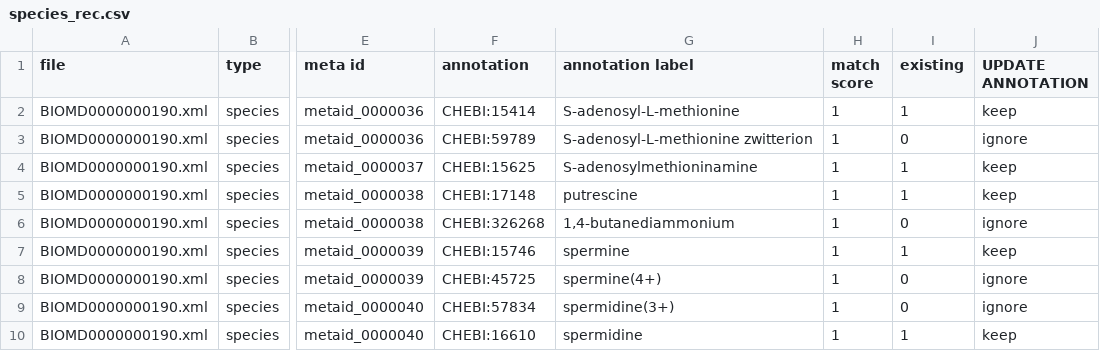
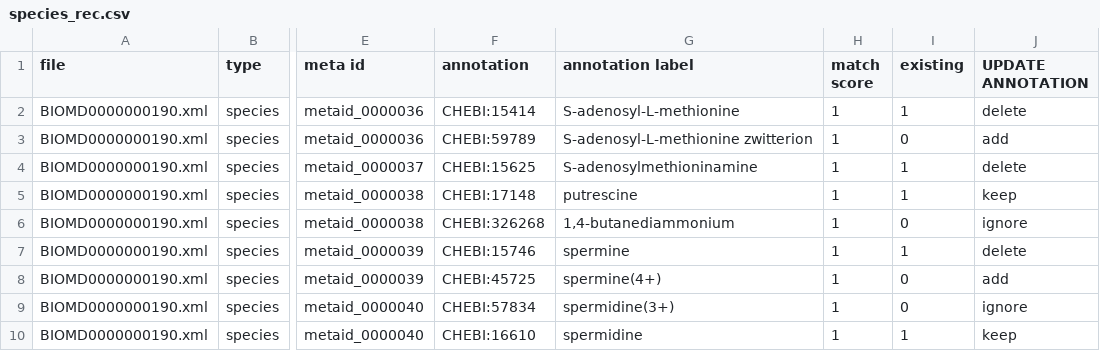
Before and after one commit to sys-bio/AMAS, a CSV file: AMAS/species_rec.csv, drawn as a sheet; only a part is shown, gaps mark what is left out; the diff names each change by its address in the sheet, - before the commit and + after, or states it on an @@ line.

Commit message:
modified methods for update_annotation

```diff
--- a/AMAS/species_rec.csv
+++ b/AMAS/species_rec.csv
-J2 (UPDATE ANNOTATION): keep
+J2 (UPDATE ANNOTATION): delete
-J3 (UPDATE ANNOTATION): ignore
+J3 (UPDATE ANNOTATION): add
-J4 (UPDATE ANNOTATION): keep
+J4 (UPDATE ANNOTATION): delete
-J7 (UPDATE ANNOTATION): keep
+J7 (UPDATE ANNOTATION): delete
-J8 (UPDATE ANNOTATION): ignore
+J8 (UPDATE ANNOTATION): add
```
Also changed, not shown: 10 other files.
